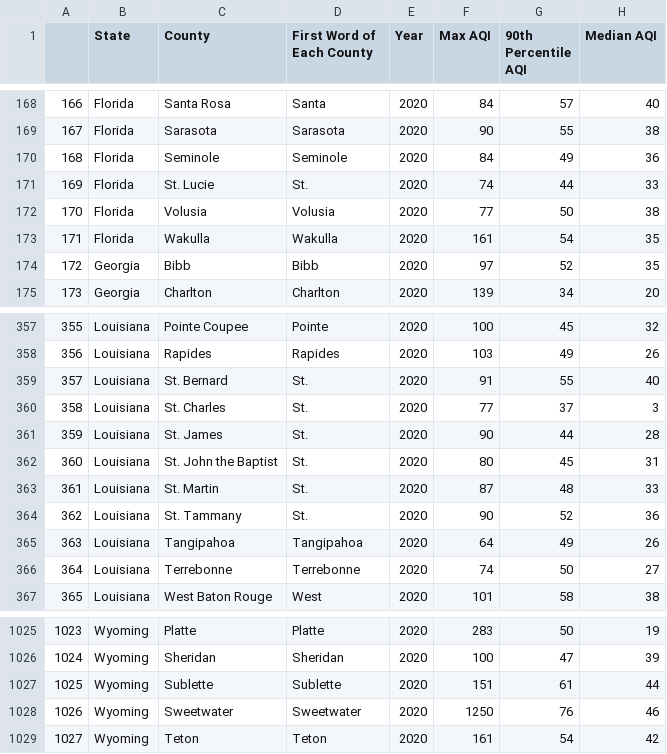
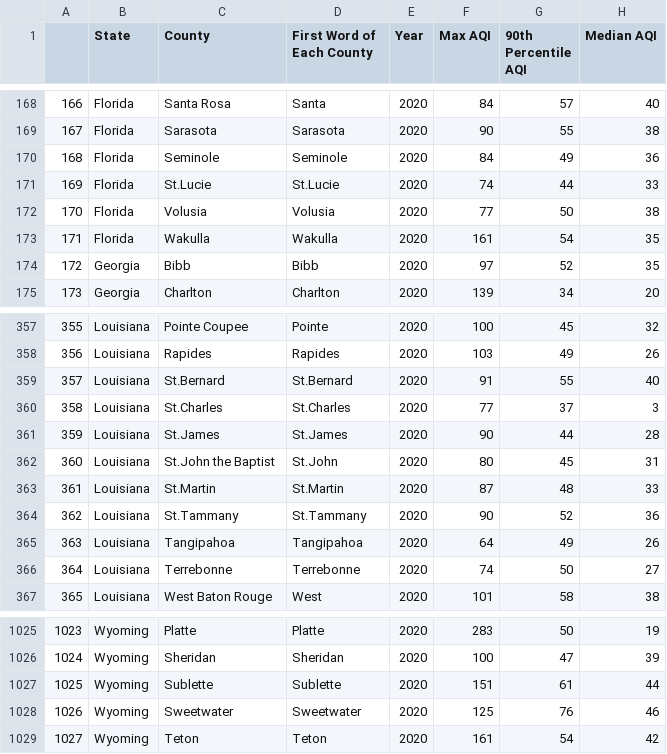
Before and after one commit to katmoormann99/ENCH-470-FINAL-PROJECT, a CSV file: df.csv, drawn as a sheet; only a part is shown, gaps mark what is left out.

```diff
--- a/df.csv
+++ b/df.csv
@@ -170,3 +170,3 @@
 168,Florida,Seminole,Seminole,2020,84,49,36
-169,Florida,St. Lucie,St.,2020,74,44,33
+169,Florida,St.Lucie,St.Lucie,2020,74,44,33
 170,Florida,Volusia,Volusia,2020,77,50,38
@@ -358,8 +358,8 @@
 356,Louisiana,Rapides,Rapides,2020,103,49,26
-357,Louisiana,St. Bernard,St.,2020,91,55,40
-358,Louisiana,St. Charles,St.,2020,77,37,3
-359,Louisiana,St. James,St.,2020,90,44,28
-360,Louisiana,St. John the Baptist,St.,2020,80,45,31
-361,Louisiana,St. Martin,St.,2020,87,48,33
-362,Louisiana,St. Tammany,St.,2020,90,52,36
+357,Louisiana,St.Bernard,St.Bernard,2020,91,55,40
+358,Louisiana,St.Charles,St.Charles,2020,77,37,3
+359,Louisiana,St.James,St.James,2020,90,44,28
+360,Louisiana,St.John the Baptist,St.John,2020,80,45,31
+361,Louisiana,St.Martin,St.Martin,2020,87,48,33
+362,Louisiana,St.Tammany,St.Tammany,2020,90,52,36
 363,Louisiana,Tangipahoa,Tangipahoa,2020,64,49,26
@@ -1027,3 +1027,3 @@
 1025,Wyoming,Sublette,Sublette,2020,151,61,44
-1026,Wyoming,Sweetwater,Sweetwater,2020,1250,76,46
+1026,Wyoming,Sweetwater,Sweetwater,2020,125,76,46
 1027,Wyoming,Teton,Teton,2020,161,54,42
```
Also changed, not shown: annual_aqi_by_county_2020.csv, df_test2.csv, 15 other files.
